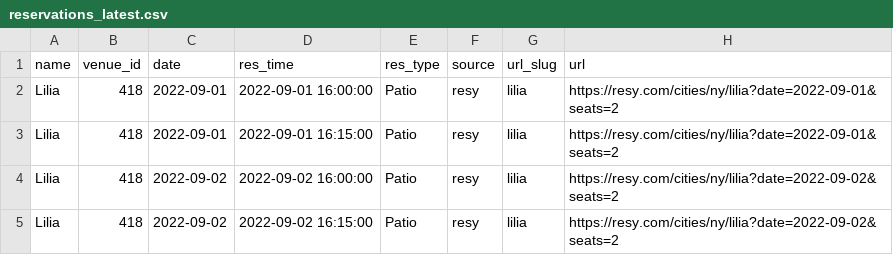
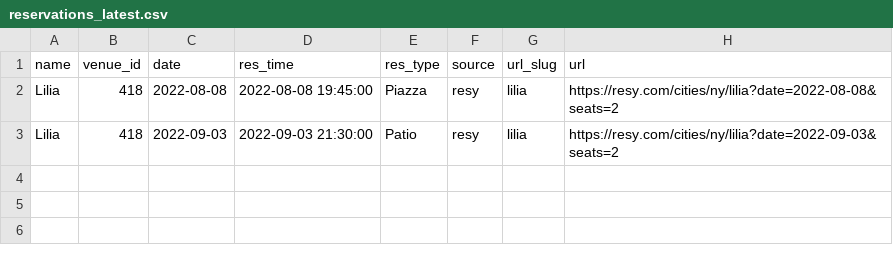
Before and after one commit to edj36/reservations, a CSV file: data/reservations_latest.csv, drawn as a sheet.

```diff
--- a/data/reservations_latest.csv
+++ b/data/reservations_latest.csv
@@ -1,5 +1,3 @@
 name,venue_id,date,res_time,res_type,source,url_slug,url
-Lilia,418,2022-09-01,2022-09-01 16:00:00,Patio,resy,lilia,https://resy.com/cities/ny/lilia?date=2022-09-01&seats=2
-Lilia,418,2022-09-01,2022-09-01 16:15:00,Patio,resy,lilia,https://resy.com/cities/ny/lilia?date=2022-09-01&seats=2
-Lilia,418,2022-09-02,2022-09-02 16:00:00,Patio,resy,lilia,https://resy.com/cities/ny/lilia?date=2022-09-02&seats=2
-Lilia,418,2022-09-02,2022-09-02 16:15:00,Patio,resy,lilia,https://resy.com/cities/ny/lilia?date=2022-09-02&seats=2
+Lilia,418,2022-08-08,2022-08-08 19:45:00,Piazza,resy,lilia,https://resy.com/cities/ny/lilia?date=2022-08-08&seats=2
+Lilia,418,2022-09-03,2022-09-03 21:30:00,Patio,resy,lilia,https://resy.com/cities/ny/lilia?date=2022-09-03&seats=2
```
